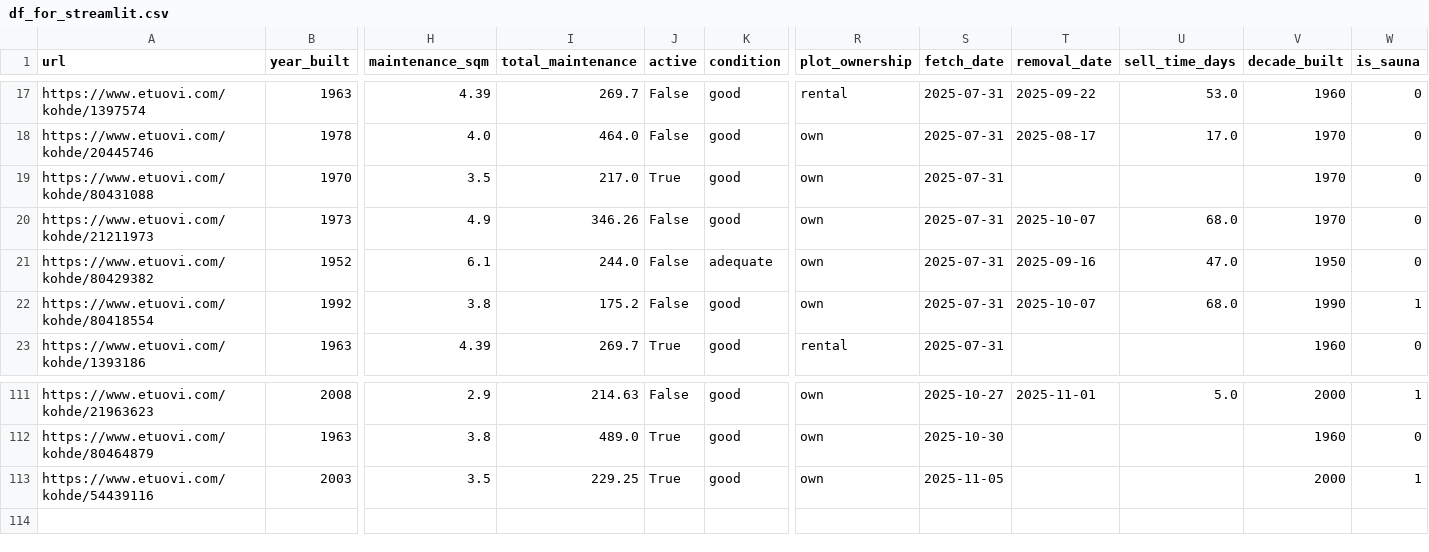
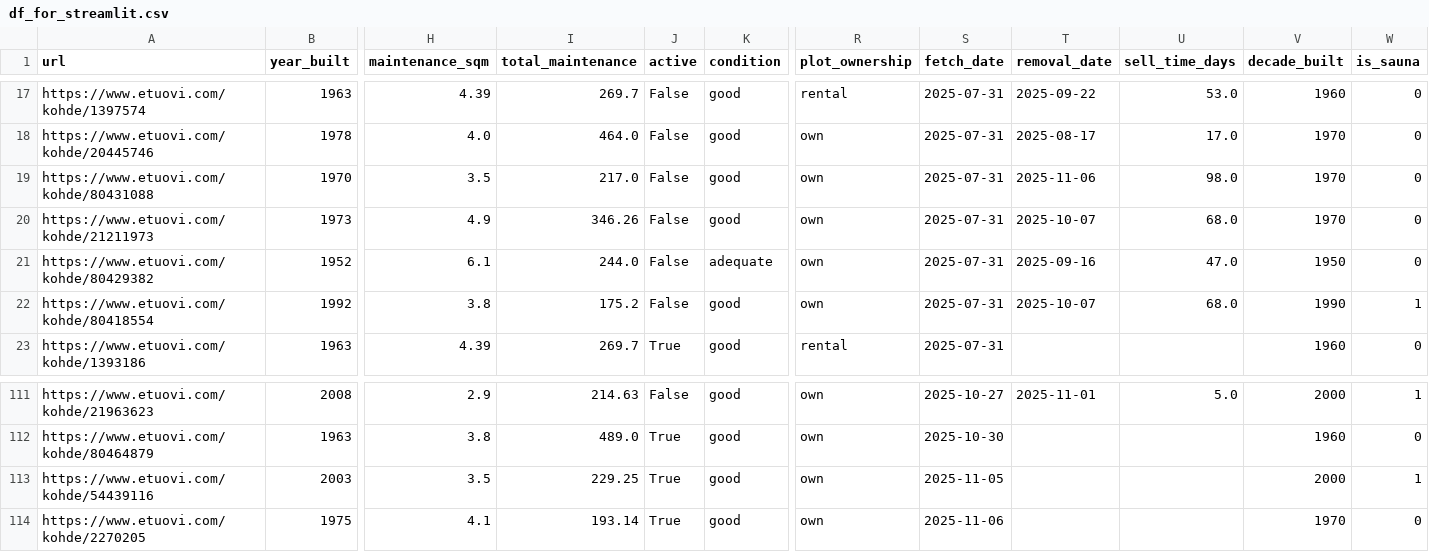
Before and after one commit to setuukka/etuovi, a CSV file: df_for_streamlit.csv, drawn as a sheet; only a part is shown, gaps mark what is left out; rows hold the shown columns only; the diff names each change by its address in the sheet, - before the commit and + after, or states it on an @@ line.

Commit message:
Nightly update Thu Nov  6 05:00:02 AM EET 2025

```diff
--- a/df_for_streamlit.csv
+++ b/df_for_streamlit.csv
-J19 (active): True
+J19 (active): False
-T19 (removal_date): (empty)
+T19 (removal_date): 2025-11-06
-U19 (sell_time_days): (empty)
+U19 (sell_time_days): 98.0
+row 114: https://www.etuovi.com/kohde/2270205 | 1975 | 4.1 | 193.14 | True | good | own | 2025-11-06 |  |  | 1970 | 0
```
